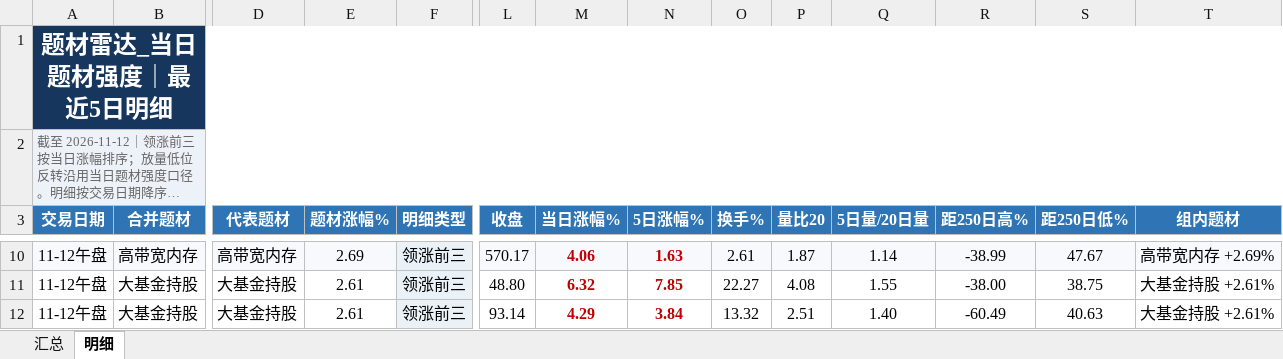
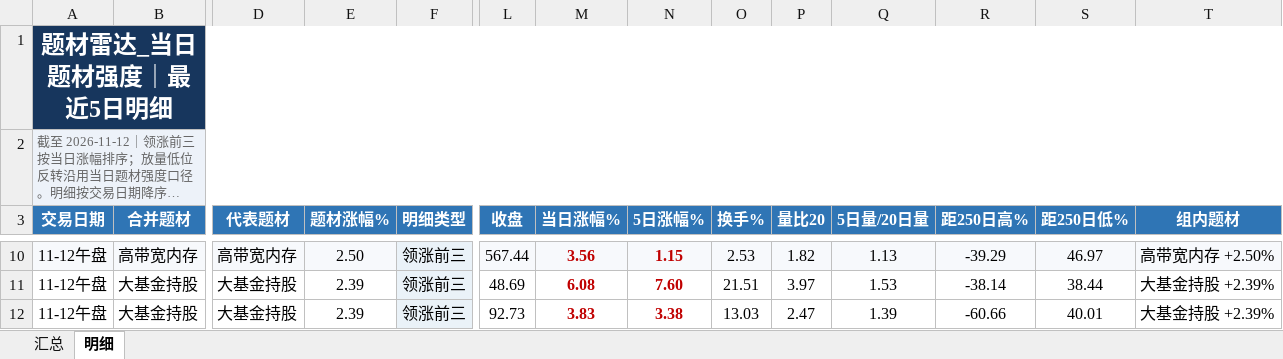
Before and after one commit to nancybhc/a-share-blast-lab, an Excel workbook: data/theme_strength_latest.xlsx, sheet 明细, drawn as a sheet; only a part is shown, gaps mark what is left out; long unchanged cells end in …; values as stored, in another font and other column widths than the file's, no borders; the diff covers the shown part only; the diff names each change by its address in the sheet, - before the commit and + after, or states it on an @@ line.

```diff
--- a/data/theme_strength_latest.xlsx (sheet 明细)
+++ b/data/theme_strength_latest.xlsx (sheet 明细)
-E10 (题材涨幅%): 2.69
+E10 (题材涨幅%): 2.50
-L10 (收盘): 570.17
+L10 (收盘): 567.44
-M10 (当日涨幅%): 4.06
+M10 (当日涨幅%): 3.56
-N10 (5日涨幅%): 1.63
+N10 (5日涨幅%): 1.15
-O10 (换手%): 2.61
+O10 (换手%): 2.53
-P10 (量比20): 1.87
+P10 (量比20): 1.82
-Q10 (5日量/20日量): 1.14
+Q10 (5日量/20日量): 1.13
-R10 (距250日高%): -38.99
+R10 (距250日高%): -39.29
-S10 (距250日低%): 47.67
+S10 (距250日低%): 46.97
-T10 (组内题材): 高带宽内存 +2.69%
+T10 (组内题材): 高带宽内存 +2.50%
-E11:E12 (题材涨幅%): 2.61
+E11:E12 (题材涨幅%): 2.39
-L11 (收盘): 48.80
+L11 (收盘): 48.69
-M11 (当日涨幅%): 6.32
+M11 (当日涨幅%): 6.08
-N11 (5日涨幅%): 7.85
+N11 (5日涨幅%): 7.60
-O11 (换手%): 22.27
+O11 (换手%): 21.51
-P11 (量比20): 4.08
+P11 (量比20): 3.97
-Q11 (5日量/20日量): 1.55
+Q11 (5日量/20日量): 1.53
-R11 (距250日高%): -38.00
+R11 (距250日高%): -38.14
-S11 (距250日低%): 38.75
+S11 (距250日低%): 38.44
-T11:T12 (组内题材): 大基金持股 +2.61%
+T11:T12 (组内题材): 大基金持股 +2.39%
-L12 (收盘): 93.14
+L12 (收盘): 92.73
-M12 (当日涨幅%): 4.29
+M12 (当日涨幅%): 3.83
-N12 (5日涨幅%): 3.84
+N12 (5日涨幅%): 3.38
-O12 (换手%): 13.32
+O12 (换手%): 13.03
-P12 (量比20): 2.51
+P12 (量比20): 2.47
-Q12 (5日量/20日量): 1.40
+Q12 (5日量/20日量): 1.39
-R12 (距250日高%): -60.49
+R12 (距250日高%): -60.66
-S12 (距250日低%): 40.63
+S12 (距250日低%): 40.01
```
Also changed, not shown: 113 edited cells elsewhere in this sheet, sheet 汇总, 8 other files.
